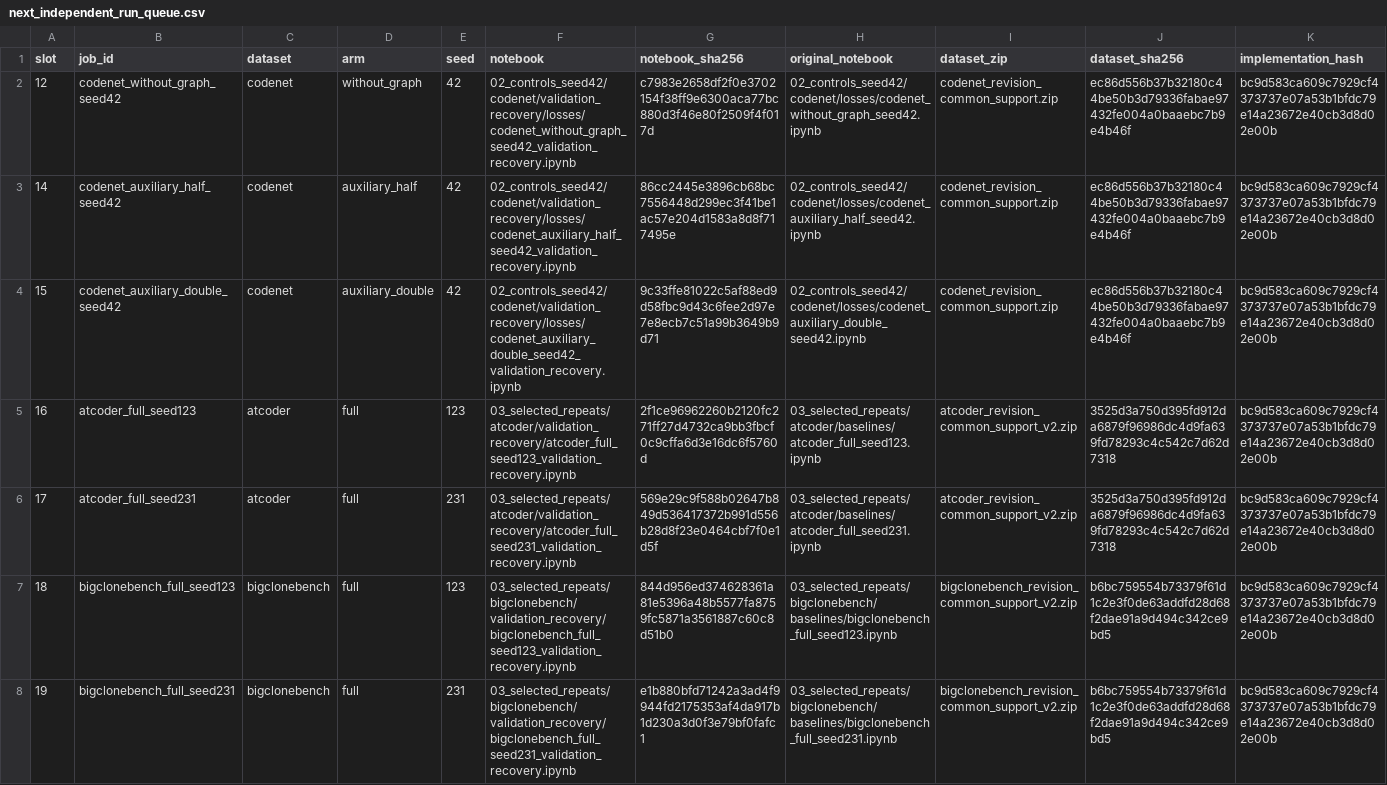
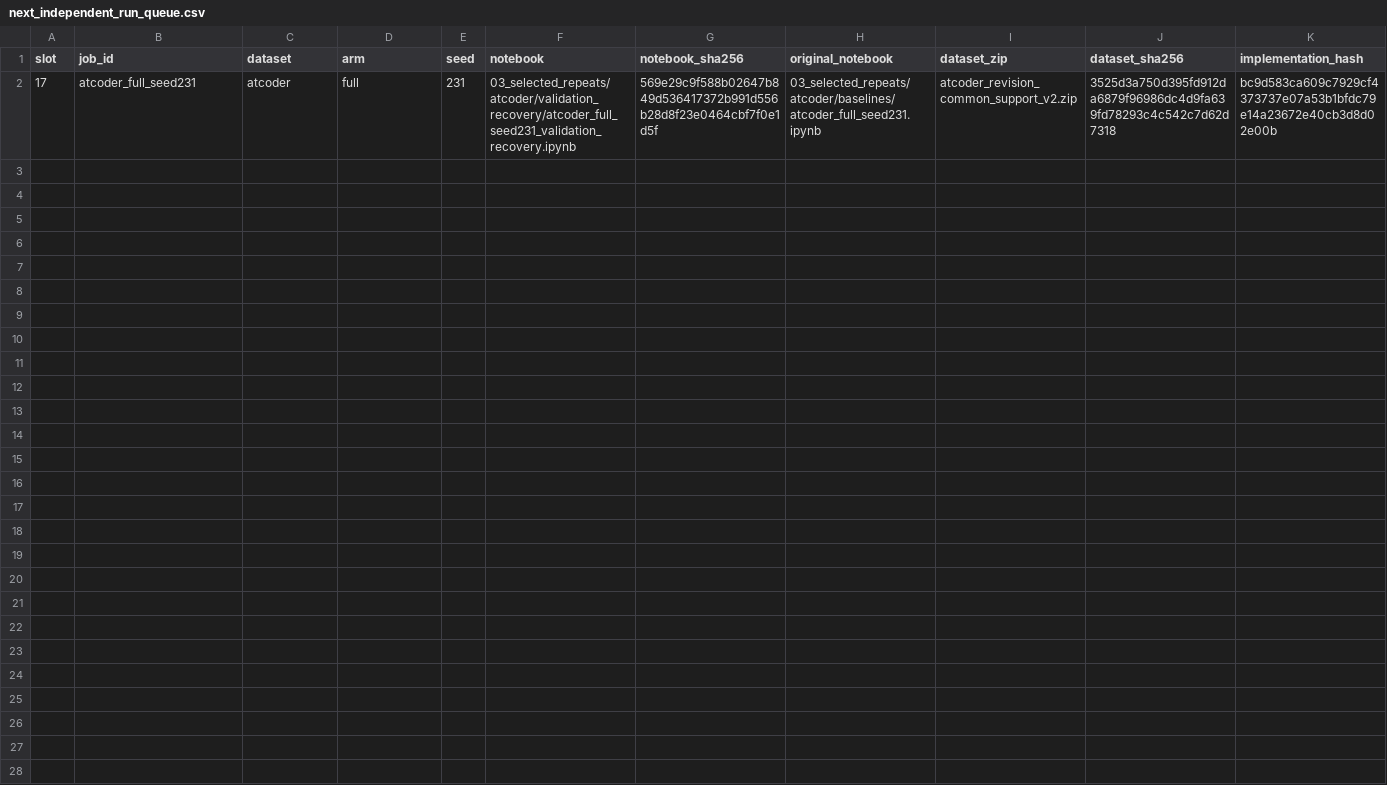
Before and after one commit to Knowledge4Software/Spectral-Software, a CSV file: revision/queues/next_independent_run_queue.csv, drawn as a sheet; only a part is shown; rows hold the shown columns only; the diff names each change by its address in the sheet, - before the commit and + after, or states it on an @@ line.

Commit message:
Audit and organize remaining controls and cross-benchmark repeats

```diff
--- a/revision/queues/next_independent_run_queue.csv
+++ b/revision/queues/next_independent_run_queue.csv
-row 2: 12 | codenet_without_graph_seed42 | codenet | without_graph | 42 | 02_controls_seed42/codenet/validation_recovery/losses/codenet_without_graph_seed42_validation_recovery.ipynb | c7983e2658df2f0e3702154f38ff9e6300aca77bc880d3f46e80f2509f4f017d | 02_controls_seed42/codenet/losses/codenet_without_graph_seed42.ipynb | codenet_revision_common_support.zip | ec86d556b37b32180c44be50b3d79336fabae97432fe004a0baaebc7b9e4b46f | bc9d583ca609c7929cf4373737e07a53b1bfdc79e14a23672e40cb3d8d02e00b
-row 3: 14 | codenet_auxiliary_half_seed42 | codenet | auxiliary_half | 42 | 02_controls_seed42/codenet/validation_recovery/losses/codenet_auxiliary_half_seed42_validation_recovery.ipynb | 86cc2445e3896cb68bc7556448d299ec3f41be1ac57e204d1583a8d8f717495e | 02_controls_seed42/codenet/losses/codenet_auxiliary_half_seed42.ipynb | codenet_revision_common_support.zip | ec86d556b37b32180c44be50b3d79336fabae97432fe004a0baaebc7b9e4b46f | bc9d583ca609c7929cf4373737e07a53b1bfdc79e14a23672e40cb3d8d02e00b
-row 4: 15 | codenet_auxiliary_double_seed42 | codenet | auxiliary_double | 42 | 02_controls_seed42/codenet/validation_recovery/losses/codenet_auxiliary_double_seed42_validation_recovery.ipynb | 9c33ffe81022c5af88ed9d58fbc9d43c6fee2d97e7e8ecb7c51a99b3649b9d71 | 02_controls_seed42/codenet/losses/codenet_auxiliary_double_seed42.ipynb | codenet_revision_common_support.zip | ec86d556b37b32180c44be50b3d79336fabae97432fe004a0baaebc7b9e4b46f | bc9d583ca609c7929cf4373737e07a53b1bfdc79e14a23672e40cb3d8d02e00b
-row 5: 16 | atcoder_full_seed123 | atcoder | full | 123 | 03_selected_repeats/atcoder/validation_recovery/atcoder_full_seed123_validation_recovery.ipynb | 2f1ce96962260b2120fc271ff27d4732ca9bb3fbcf0c9cffa6d3e16dc6f5760d | 03_selected_repeats/atcoder/baselines/atcoder_full_seed123.ipynb | atcoder_revision_common_support_v2.zip | 3525d3a750d395fd912da6879f96986dc4d9fa639fd78293c4c542c7d62d7318 | bc9d583ca609c7929cf4373737e07a53b1bfdc79e14a23672e40cb3d8d02e00b
-row 7: 18 | bigclonebench_full_seed123 | bigclonebench | full | 123 | 03_selected_repeats/bigclonebench/validation_recovery/bigclonebench_full_seed123_validation_recovery.ipynb | 844d956ed374628361a81e5396a48b5577fa8759fc5871a3561887c60c8d51b0 | 03_selected_repeats/bigclonebench/baselines/bigclonebench_full_seed123.ipynb | bigclonebench_revision_common_support_v2.zip | b6bc759554b73379f61d1c2e3f0de63addfd28d68f2dae91a9d494c342ce9bd5 | bc9d583ca609c7929cf4373737e07a53b1bfdc79e14a23672e40cb3d8d02e00b
-row 8: 19 | bigclonebench_full_seed231 | bigclonebench | full | 231 | 03_selected_repeats/bigclonebench/validation_recovery/bigclonebench_full_seed231_validation_recovery.ipynb | e1b880bfd71242a3ad4f9944fd2175353af4da917b1d230a3d0f3e79bf0fafc1 | 03_selected_repeats/bigclonebench/baselines/bigclonebench_full_seed231.ipynb | bigclonebench_revision_common_support_v2.zip | b6bc759554b73379f61d1c2e3f0de63addfd28d68f2dae91a9d494c342ce9bd5 | bc9d583ca609c7929cf4373737e07a53b1bfdc79e14a23672e40cb3d8d02e00b
```
Also changed, not shown: revision/queues/next_independent_roster.csv, revision/results/control_progress.csv, 15 other files.
